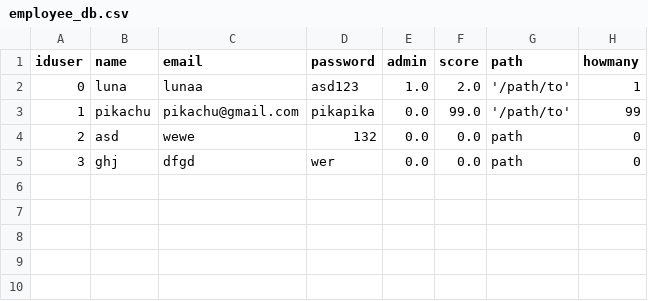
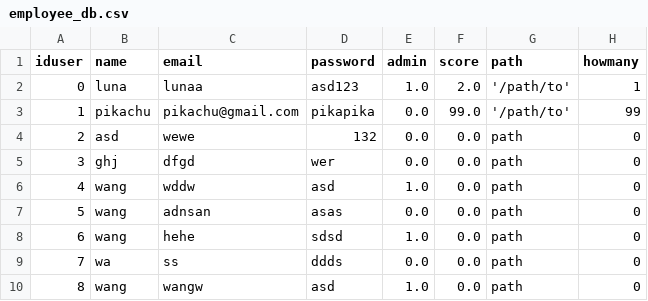
Before and after one commit to henrique-wang/hackaton-klabin, a CSV file: db_access_offline/employee_db.csv, drawn as a sheet.

```diff
--- a/db_access_offline/employee_db.csv
+++ b/db_access_offline/employee_db.csv
@@ -5 +5,6 @@ iduser,name,email,password,admin,score,path,howmany
 3,ghj,dfgd,wer,0.0,0.0,path,0
+4,wang,wddw,asd,1.0,0.0,path,0
+5,wang,adnsan,asas,0.0,0.0,path,0
+6,wang,hehe,sdsd,1.0,0.0,path,0
+7,wa,ss,ddds,0.0,0.0,path,0
+8,wang,wangw,asd,1.0,0.0,path,0
```
Also changed, not shown: 5 other files.
